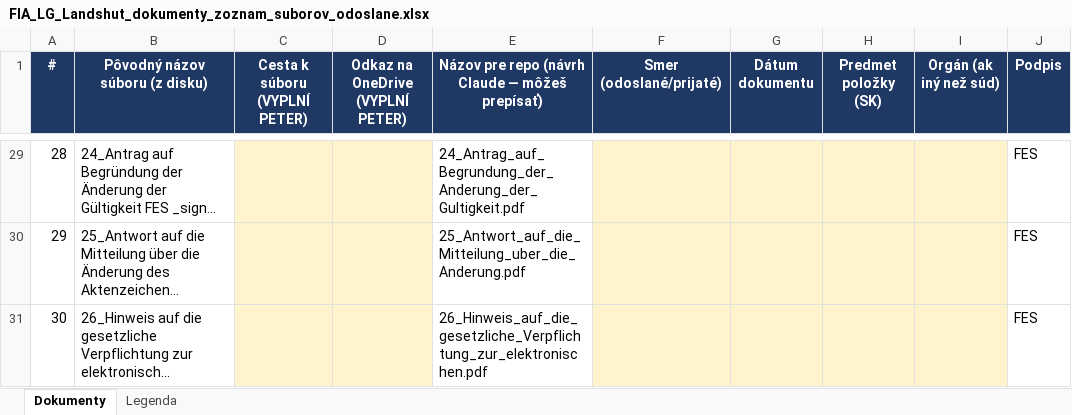
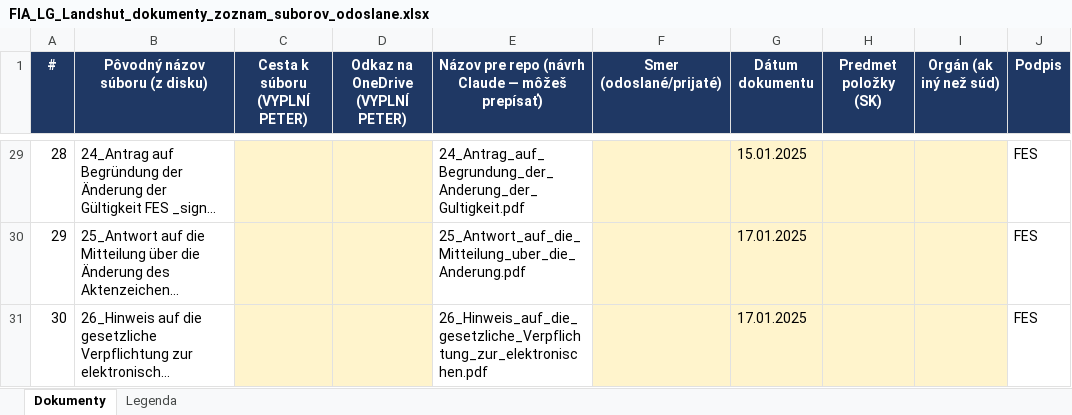
Before and after one commit to peterferenc246-design/fia, an Excel workbook: sud-landshut-telekom/odoslane/FIA_LG_Landshut_dokumenty_zoznam_suborov_odoslane.xlsx, sheet Dokumenty, drawn as a sheet; only a part is shown, gaps mark what is left out; long unchanged cells end in …; values as stored, in another font and other column widths than the file's, no borders; the diff covers the shown part only; the diff names each change by its address in the sheet, - before the commit and + after, or states it on an @@ line.

```diff
--- a/sud-landshut-telekom/odoslane/FIA_LG_Landshut_dokumenty_zoznam_suborov_odoslane.xlsx (sheet Dokumenty)
+++ b/sud-landshut-telekom/odoslane/FIA_LG_Landshut_dokumenty_zoznam_suborov_odoslane.xlsx (sheet Dokumenty)
-G29 (Dátum dokumentu): (empty)
+G29 (Dátum dokumentu): 15.01.2025
-G30:G31 (Dátum dokumentu): (empty)
+G30:G31 (Dátum dokumentu): 17.01.2025
```
Also changed, not shown: 25 edited cells elsewhere in this sheet.
